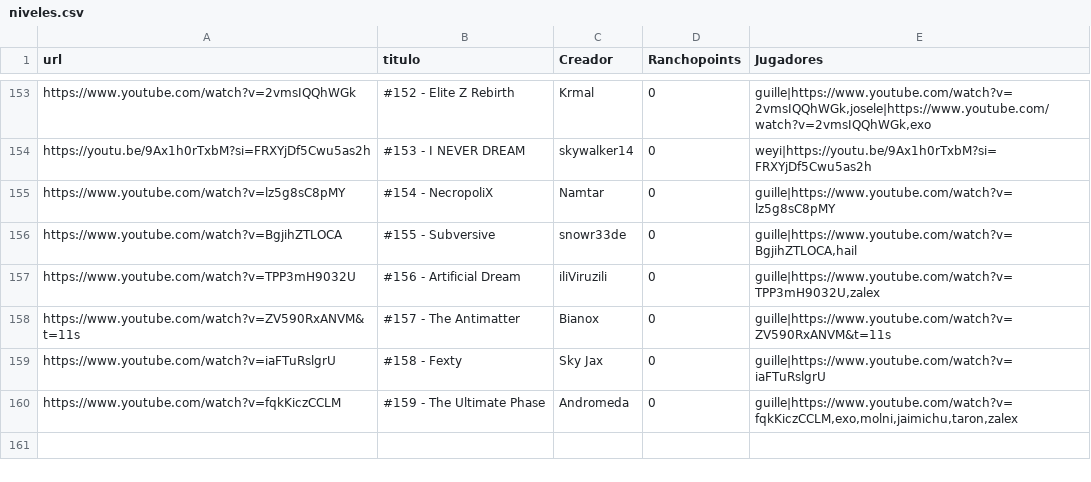
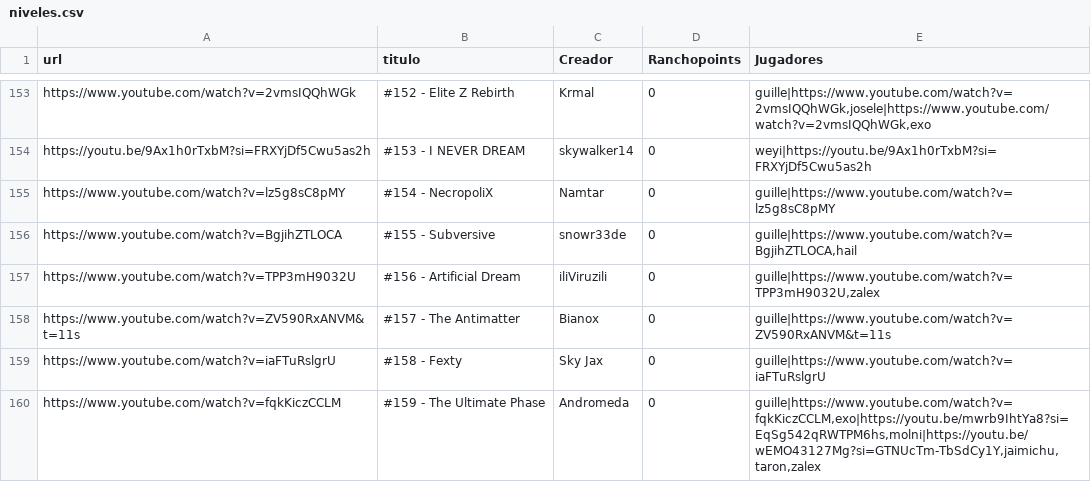
Before and after one commit to Albertorubiogarcia/rancholist, a CSV file: niveles.csv, drawn as a sheet; only a part is shown, gaps mark what is left out; the diff covers the shown part only.

```diff
--- a/niveles.csv
+++ b/niveles.csv
@@ -159,2 +159,2 @@ https://www.youtube.com/watch?v=ZV590RxANVM&t=11s;#157 - The Antimatter;Bianox;0
 https://www.youtube.com/watch?v=iaFTuRslgrU;#158 - Fexty;Sky Jax;0;guille|https://www.youtube.com/watch?v=iaFTuRslgrU
-https://www.youtube.com/watch?v=fqkKiczCCLM;#159 - The Ultimate Phase;Andromeda;0;guille|https://www.youtube.com/watch?v=fqkKiczCCLM,exo,molni,jaimichu,taron,zalex
+https://www.youtube.com/watch?v=fqkKiczCCLM;#159 - The Ultimate Phase;Andromeda;0;guille|https://www.youtube.com/watch?v=fqkKiczCCLM,exo|https://youtu.be/mwrb9IhtYa8?si=EqSg542qRWTPM6hs,molni|https://youtu.be/wEMO43127Mg?si=GTNUcTm-TbSdCy1Y,jaimichu,taron,zalex
```
Also changed, not shown: 11 edited cells elsewhere in this file.
